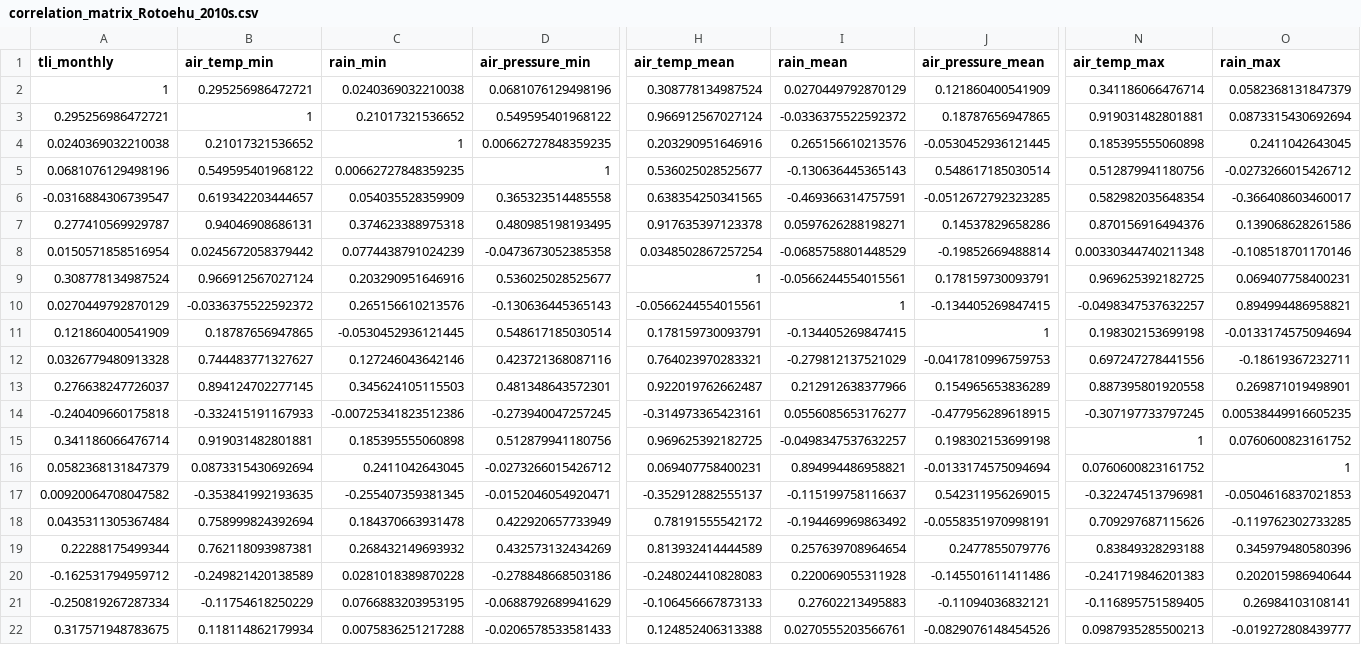
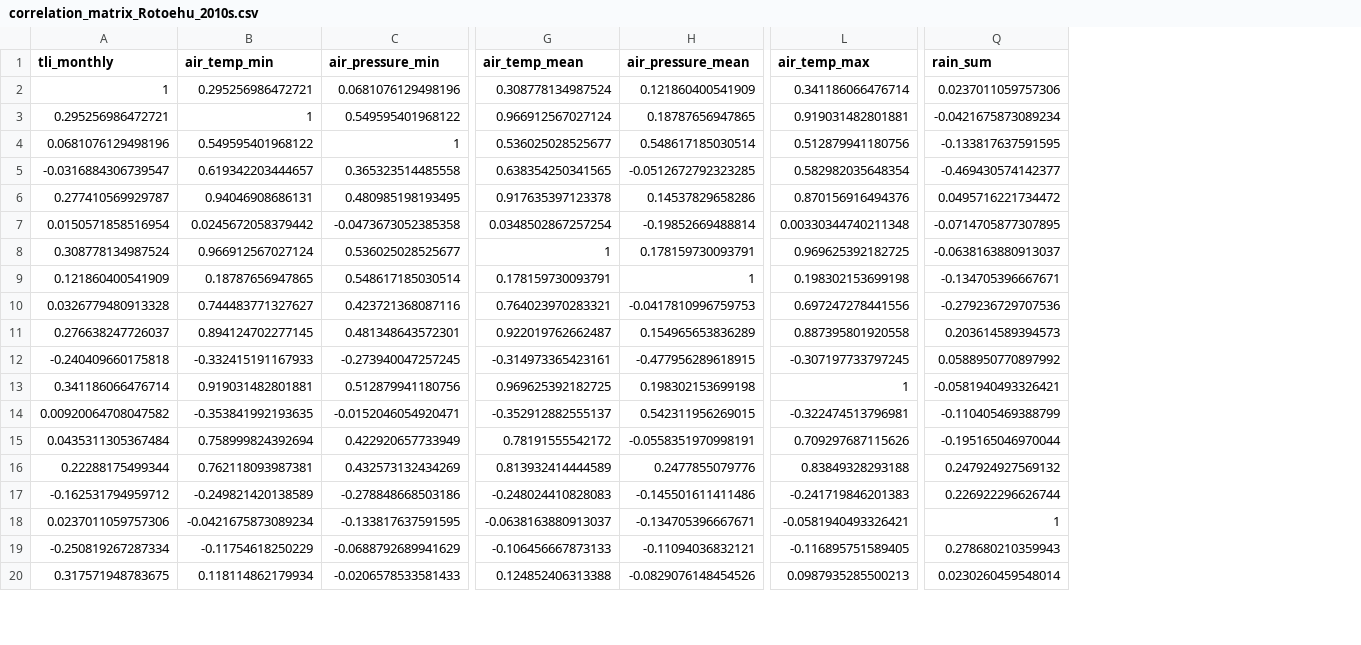
Before and after one commit to wwoelmer/BayOfPlenty, a CSV file: data/processed_data/90s_data/correlation_matrix_Rotoehu_2010s.csv, drawn as a sheet; only a part is shown, gaps mark what is left out; removed rows and columns are numbered as before the commit, all else as after; rows hold the shown columns only; the diff names each change by its address in the sheet, - before the commit and + after, or states it on an @@ line.

```diff
--- a/data/processed_data/90s_data/correlation_matrix_Rotoehu_2010s.csv
+++ b/data/processed_data/90s_data/correlation_matrix_Rotoehu_2010s.csv
-column C (rain_min), rows 2-3: 0.0240369032210038 | 0.21017321536652; rows 5-9: 0.00662727848359235 | 0.054035528359909 | 0.374623388975318 | 0.0774438791024239 | 0.203290951646916; rows 11-15: -0.0530452936121445 | 0.127246043642146 | 0.345624105115503 | -0.00725341823512386 | 0.185395555060898; rows 17-22: -0.255407359381345 | 0.184370663931478 | 0.268432149693932 | 0.0281018389870228 | 0.0766883203953195 | 0.0075836251217288
-column I (rain_mean), rows 2-3: 0.0270449792870129 | -0.0336375522592372; rows 5-9: -0.130636445365143 | -0.469366314757591 | 0.0597626288198271 | -0.0685758801448529 | -0.0566244554015561; rows 11-15: -0.134405269847415 | -0.279812137521029 | 0.212912638377966 | 0.0556085653176277 | -0.0498347537632257; rows 17-22: -0.115199758116637 | -0.194469969863492 | 0.257639708964654 | 0.220069055311928 | 0.27602213495883 | 0.0270555203566761
-column O (rain_max), rows 2-3: 0.0582368131847379 | 0.0873315430692694; rows 5-9: -0.0273266015426712 | -0.366408603460017 | 0.139068628261586 | -0.108518701170146 | 0.069407758400231; rows 11-15: -0.0133174575094694 | -0.18619367232711 | 0.269871019498901 | 0.00538449916605235 | 0.0760600823161752; rows 17-22: -0.0504616837021853 | -0.119762302733285 | 0.345979480580396 | 0.202015986940644 | 0.26984103108141 | -0.019272808439777
+column Q (rain_sum), rows 2-17: 0.0237011059757306 | -0.0421675873089234 | -0.133817637591595 | -0.469430574142377 | 0.0495716221734472 | -0.0714705877307895 | -0.0638163880913037 | -0.134705396667671 | -0.279236729707536 | 0.203614589394573 | 0.0588950770897992 | -0.0581940493326421 | -0.110405469388799 | -0.195165046970044 | 0.247924927569132 | 0.226922296626744; rows 19-20: 0.278680210359943 | 0.0230260459548014
-row 4: 0.0240369032210038 | 0.21017321536652 | 1 | 0.00662727848359235 | 0.203290951646916 | 0.265156610213576 | -0.0530452936121445 | 0.185395555060898 | 0.2411042643045
-row 10: 0.0270449792870129 | -0.0336375522592372 | 0.265156610213576 | -0.130636445365143 | -0.0566244554015561 | 1 | -0.134405269847415 | -0.0498347537632257 | 0.894994486958821
-row 16: 0.0582368131847379 | 0.0873315430692694 | 0.2411042643045 | -0.0273266015426712 | 0.069407758400231 | 0.894994486958821 | -0.0133174575094694 | 0.0760600823161752 | 1
+row 18: 0.0237011059757306 | -0.0421675873089234 | -0.133817637591595 | -0.0638163880913037 | -0.134705396667671 | -0.0581940493326421 | 1
```
Also changed, not shown: data/processed_data/90s_data/correlation_matrix_Rotoehu_2000s.csv, data/processed_data/90s_data/correlation_matrix_Rotoehu_90s.csv, 2 other files.
